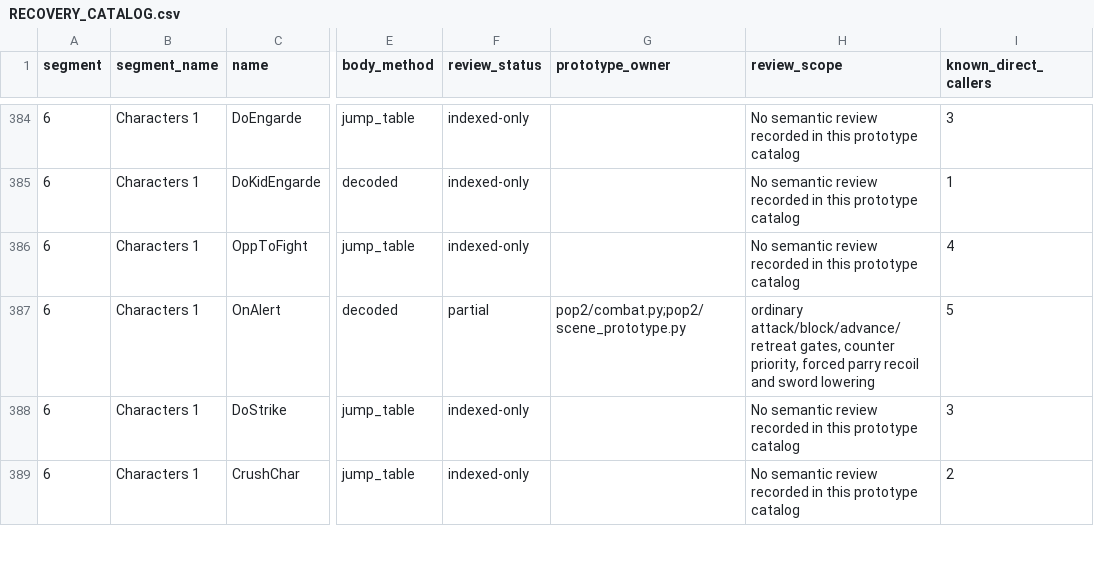
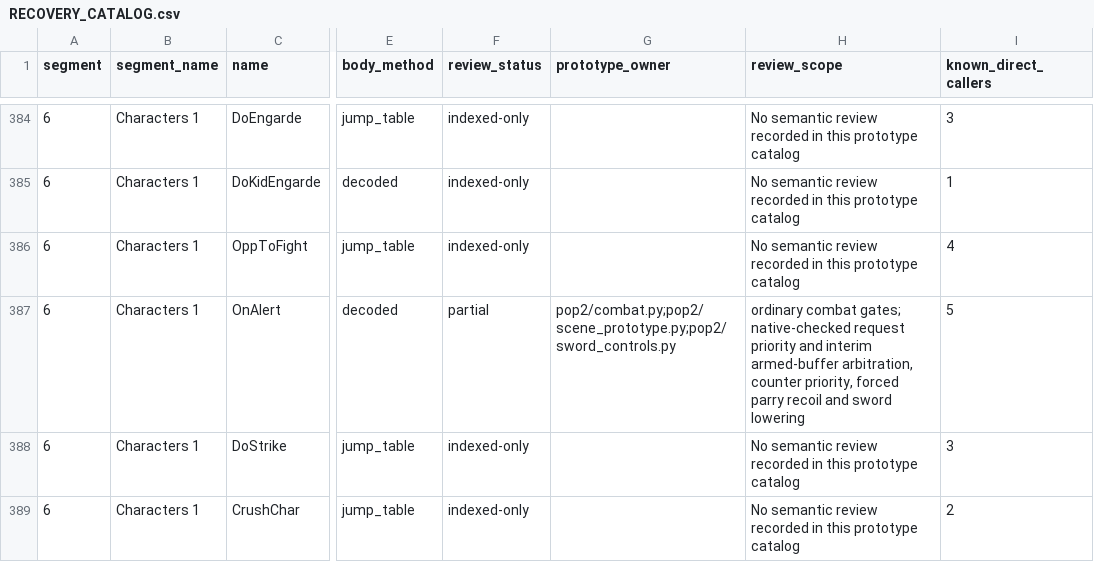
Before and after one commit to Pessegos/prince-of-persia-2-macintosh-native, a CSV file: docs/RECOVERY_CATALOG.csv, drawn as a sheet; only a part is shown, gaps mark what is left out; the diff names each change by its address in the sheet, - before the commit and + after, or states it on an @@ line.

Commit message:
Preserve native priority between buffered sword commands

```diff
--- a/docs/RECOVERY_CATALOG.csv
+++ b/docs/RECOVERY_CATALOG.csv
-G387 (prototype_owner): pop2/combat.py;pop2/scene_prototype.py
+G387 (prototype_owner): pop2/combat.py;pop2/scene_prototype.py;pop2/sword_controls.py
-H387 (review_scope): ordinary attack/block/advance/retreat gates, counter priority,…
+H387 (review_scope): ordinary combat gates; native-checked request priority and interim armed-buffer arbitration, counter priority,…
```
Also changed, not shown: 11 other files.
